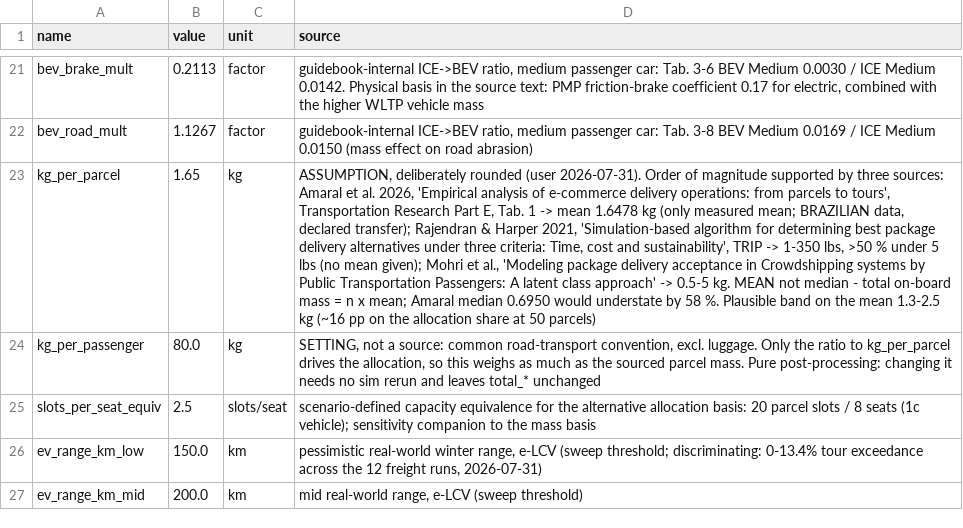
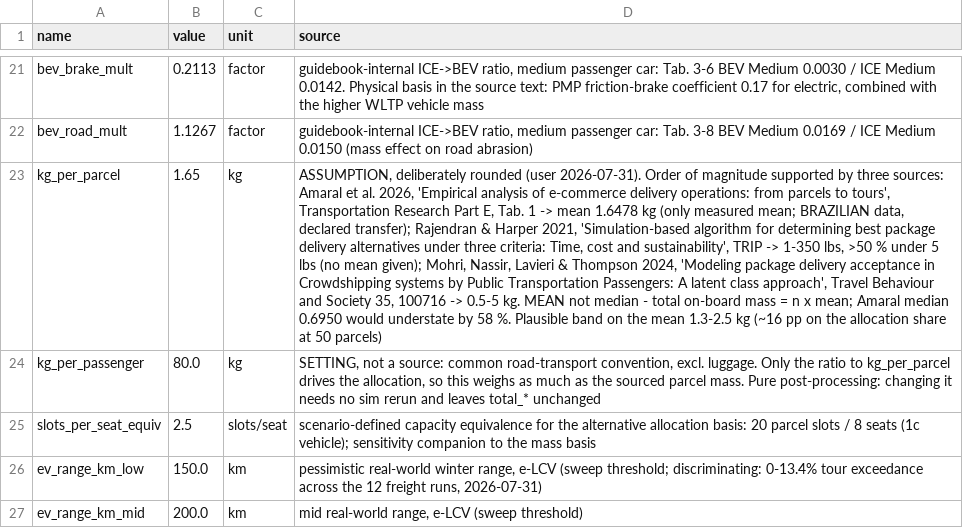
Before and after one commit to TUBS-IVS/HAGRID, a CSV file: parcel-demand-2-matsim-pipeline/analysis/kpi/data/emep_supplement.csv, drawn as a sheet; only a part is shown, gaps mark what is left out; the diff names each change by its address in the sheet, - before the commit and + after, or states it on an @@ line.

```diff
--- a/parcel-demand-2-matsim-pipeline/analysis/kpi/data/emep_supplement.csv
+++ b/parcel-demand-2-matsim-pipeline/analysis/kpi/data/emep_supplement.csv
-D23 (source): …mean given); Mohri et al., 'Modeling package delivery acceptance in Crowdshipping systems by Public Transportation Passengers: A latent class approach' -> 0.5-5…
+D23 (source): …mean given); Mohri, Nassir, Lavieri & Thompson 2024, 'Modeling package delivery acceptance in Crowdshipping systems by Public Transportation Passengers: A latent class approach', Travel Behaviour and Society 35, 100716 -> 0.5-5…
```
Also changed, not shown: 5 other files.
